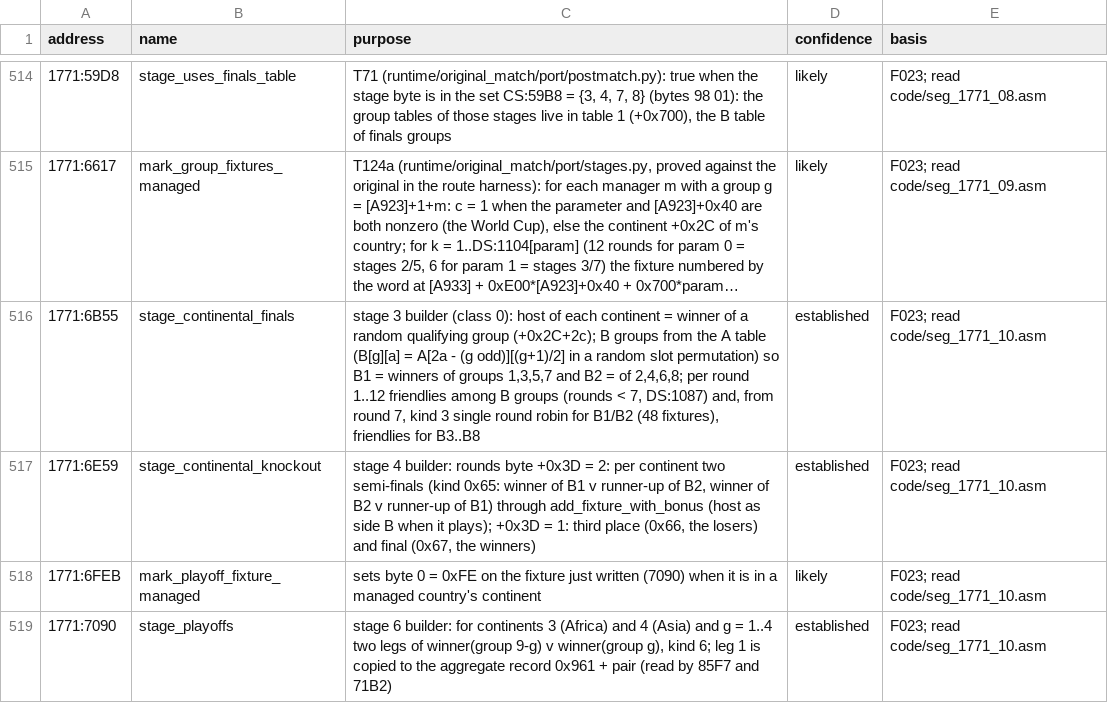
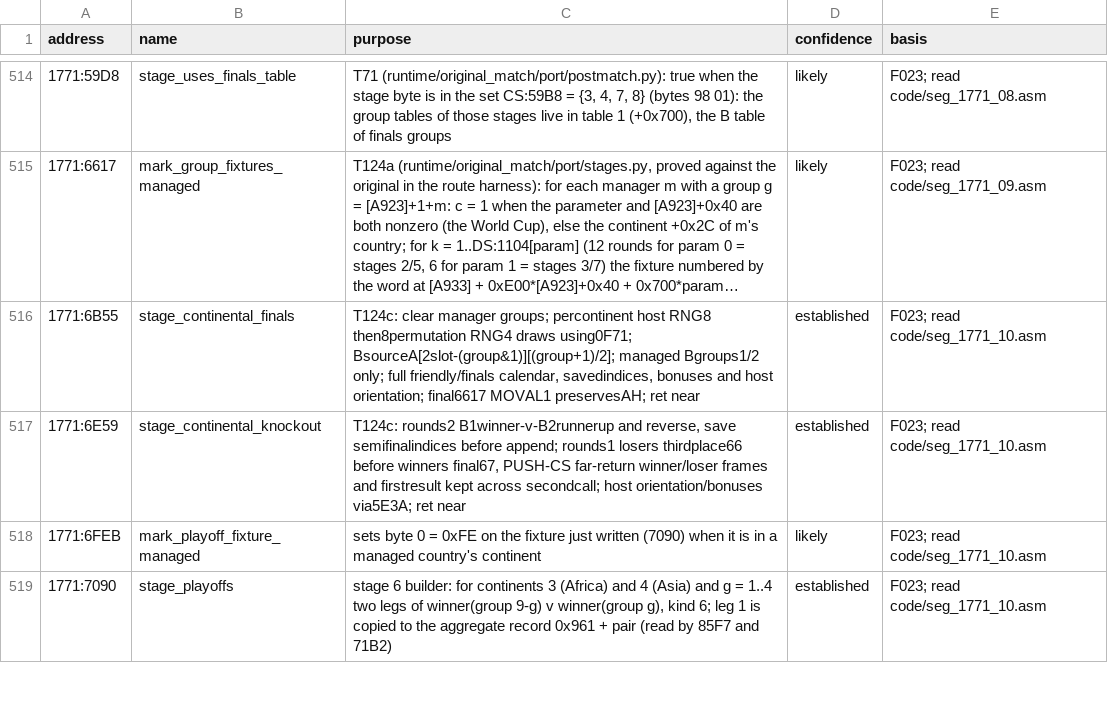
Before and after one commit to diegoami/goal2-archaeology, a TSV file: static/goal-exe/annotations/routines.tsv, drawn as a sheet; only a part is shown, gaps mark what is left out; long unchanged cells end in …; the diff names each change by its address in the sheet, - before the commit and + after, or states it on an @@ line.

Commit message:
T124c: transcribe continental builders and freeze natural input preparation

```diff
--- a/static/goal-exe/annotations/routines.tsv
+++ b/static/goal-exe/annotations/routines.tsv
-C516 (purpose): stage 3 builder (class 0): host of each continent = winner of a random qualifying group (+0x2C+2c); B groups from the A table (B[g][a] = A[2a - (g odd)][(g+1)/2] in a random slot permutation) so B1 = winners of groups 1,3,5,7 and B2 = of 2,4,6,8; per round 1..12 friendlies among B groups (rounds < 7, DS:1087) and, from round 7, kind 3 single round robin for B1/B2 (48 fixtures), friendlies for B3..B8
+C516 (purpose): T124c: clear manager groups; percontinent host RNG8 then8permutation RNG4 draws using0F71; BsourceA[2slot-(group&1)][(group+1)/2]; managed Bgroups1/2 only; full friendly/finals calendar, savedindices, bonuses and host orientation; final6617 MOVAL1 preservesAH; ret near
-C517 (purpose): stage 4 builder: rounds byte +0x3D = 2: per continent two semi-finals (kind 0x65: winner of B1 v runner-up of B2, winner of B2 v runner-up of B1) through add_fixture_with_bonus (host as side B when it plays); +0x3D = 1: third place (0x66, the losers) and final (0x67, the winners)
+C517 (purpose): T124c: rounds2 B1winner-v-B2runnerup and reverse, save semifinalindices before append; rounds1 losers thirdplace66 before winners final67, PUSH-CS far-return winner/loser frames and firstresult kept across secondcall; host orientation/bonuses via5E3A; ret near
```
Also changed, not shown: 8 other files.
